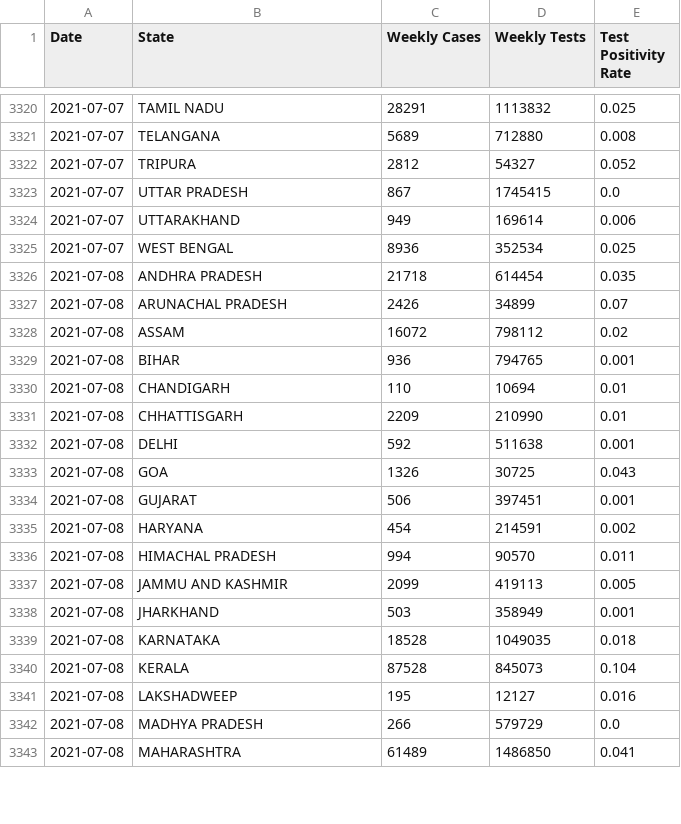
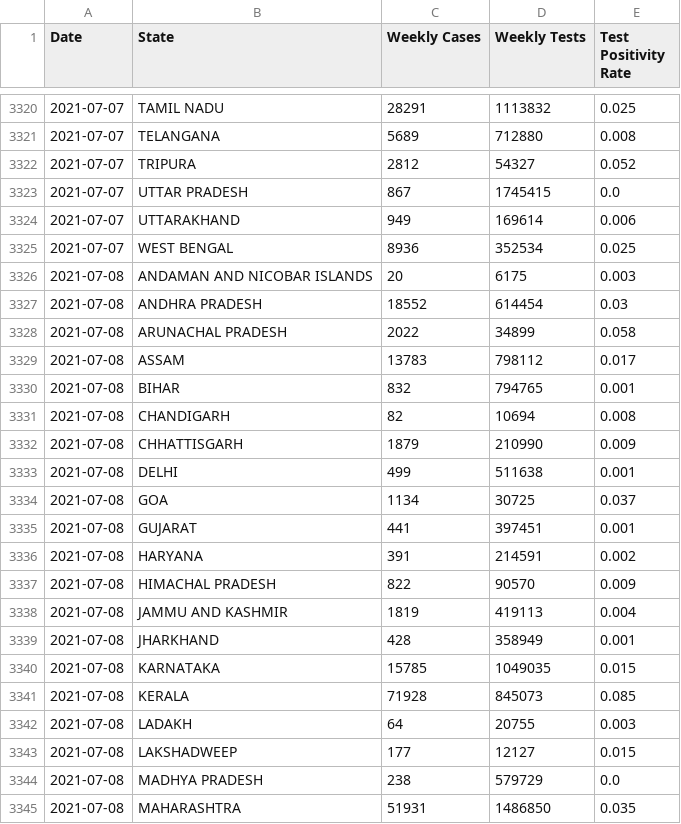
Before and after one commit to aatishb/indiatestpositivitydata, a CSV file: statedata.csv, drawn as a sheet; only a part is shown, gaps mark what is left out; the diff covers the shown part only.

```diff
--- a/statedata.csv
+++ b/statedata.csv
@@ -3325,19 +3325,21 @@ Date,State,Weekly Cases,Weekly Tests,Test Positivity Rate
 2021-07-07,WEST BENGAL,8936,352534,0.025
-2021-07-08,ANDHRA PRADESH,21718,614454,0.035
-2021-07-08,ARUNACHAL PRADESH,2426,34899,0.07
-2021-07-08,ASSAM,16072,798112,0.02
-2021-07-08,BIHAR,936,794765,0.001
-2021-07-08,CHANDIGARH,110,10694,0.01
-2021-07-08,CHHATTISGARH,2209,210990,0.01
-2021-07-08,DELHI,592,511638,0.001
-2021-07-08,GOA,1326,30725,0.043
-2021-07-08,GUJARAT,506,397451,0.001
-2021-07-08,HARYANA,454,214591,0.002
-2021-07-08,HIMACHAL PRADESH,994,90570,0.011
-2021-07-08,JAMMU AND KASHMIR,2099,419113,0.005
-2021-07-08,JHARKHAND,503,358949,0.001
-2021-07-08,KARNATAKA,18528,1049035,0.018
-2021-07-08,KERALA,87528,845073,0.104
-2021-07-08,LAKSHADWEEP,195,12127,0.016
-2021-07-08,MADHYA PRADESH,266,579729,0.0
-2021-07-08,MAHARASHTRA,61489,1486850,0.041
+2021-07-08,ANDAMAN AND NICOBAR ISLANDS,20,6175,0.003
+2021-07-08,ANDHRA PRADESH,18552,614454,0.03
+2021-07-08,ARUNACHAL PRADESH,2022,34899,0.058
+2021-07-08,ASSAM,13783,798112,0.017
+2021-07-08,BIHAR,832,794765,0.001
+2021-07-08,CHANDIGARH,82,10694,0.008
+2021-07-08,CHHATTISGARH,1879,210990,0.009
+2021-07-08,DELHI,499,511638,0.001
+2021-07-08,GOA,1134,30725,0.037
+2021-07-08,GUJARAT,441,397451,0.001
+2021-07-08,HARYANA,391,214591,0.002
+2021-07-08,HIMACHAL PRADESH,822,90570,0.009
+2021-07-08,JAMMU AND KASHMIR,1819,419113,0.004
+2021-07-08,JHARKHAND,428,358949,0.001
+2021-07-08,KARNATAKA,15785,1049035,0.015
+2021-07-08,KERALA,71928,845073,0.085
+2021-07-08,LADAKH,64,20755,0.003
+2021-07-08,LAKSHADWEEP,177,12127,0.015
+2021-07-08,MADHYA PRADESH,238,579729,0.0
+2021-07-08,MAHARASHTRA,51931,1486850,0.035
```
Also changed, not shown: 27 edited cells elsewhere in this file.
